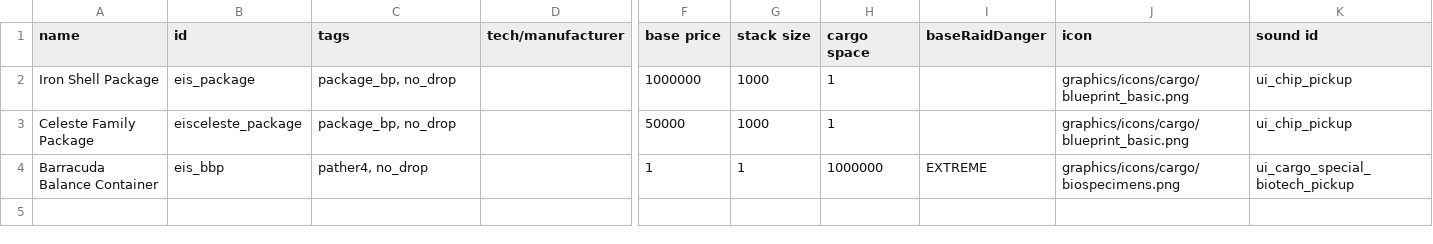
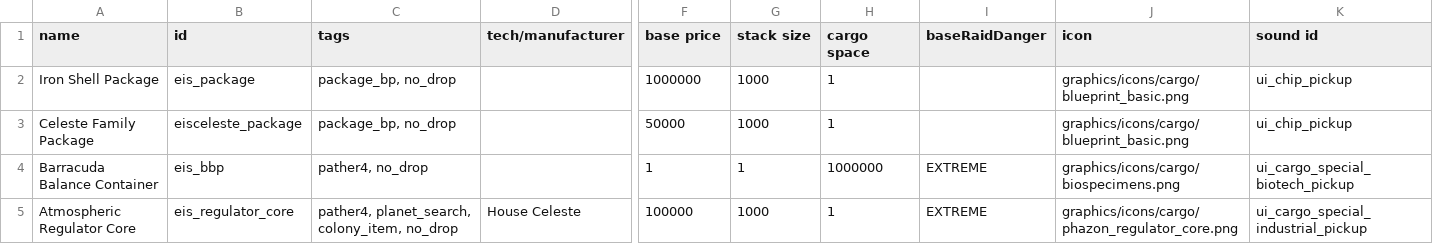
Before and after one commit to Selkieeee/Eternal-Iron-Shell, a CSV file: data/campaign/special_items.csv, drawn as a sheet; only a part is shown, gaps mark what is left out; rows hold the shown columns only; the diff names each change by its address in the sheet, - before the commit and + after, or states it on an @@ line.

Commit message:
Aether star system prototype custom planetary condition custom colony item

```diff
--- a/data/campaign/special_items.csv
+++ b/data/campaign/special_items.csv
+row 5: Atmospheric Regulator Core | eis_regulator_core | pather4, planet_search, colony_item, no_drop | House Celeste | 100000 | 1000 | 1 | EXTREME | graphics/icons/cargo/phazon_regulator_core.png | ui_cargo_special_industrial_pickup
```
Also changed, not shown: 28 other files.
